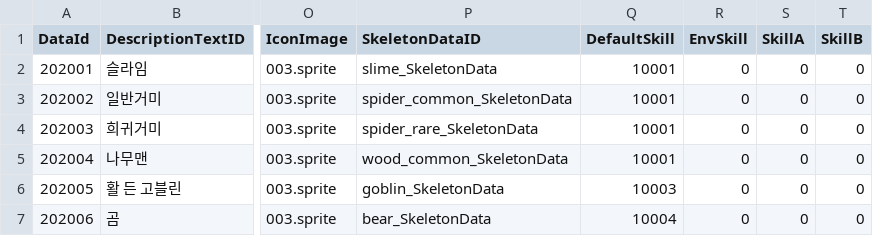
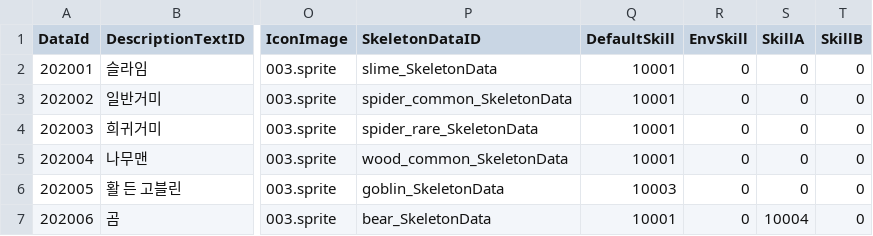
Before and after one commit to choar816/unity-idle, a CSV file: unity-idle/Assets/@Resources/Data/ExcelData/MonsterData.csv, drawn as a sheet; only a part is shown, gaps mark what is left out; the diff names each change by its address in the sheet, - before the commit and + after, or states it on an @@ line.

Commit message:
Edit data (section 2 - Effect)

```diff
--- a/unity-idle/Assets/@Resources/Data/ExcelData/MonsterData.csv
+++ b/unity-idle/Assets/@Resources/Data/ExcelData/MonsterData.csv
-Q7 (DefaultSkill): 10004
+Q7 (DefaultSkill): 10001
-S7 (SkillA): 0
+S7 (SkillA): 10004
```
Also changed, not shown: unity-idle/Assets/@Resources/Data/ExcelData/HeroData.csv, unity-idle/Assets/@Resources/Data/ExcelData/SkillData.csv, 6 other files.
